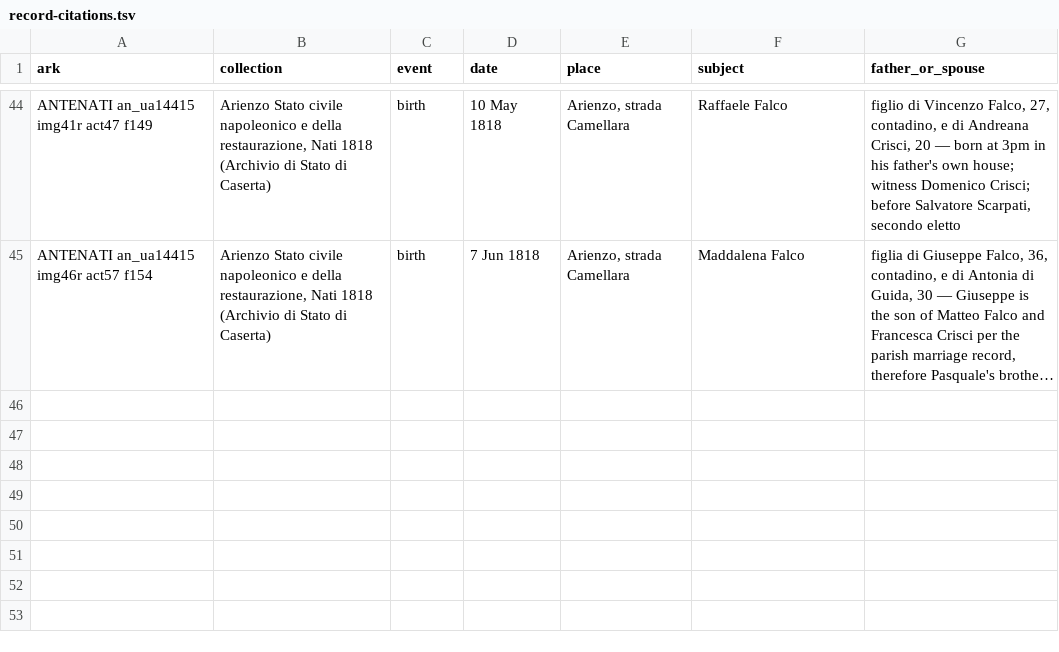
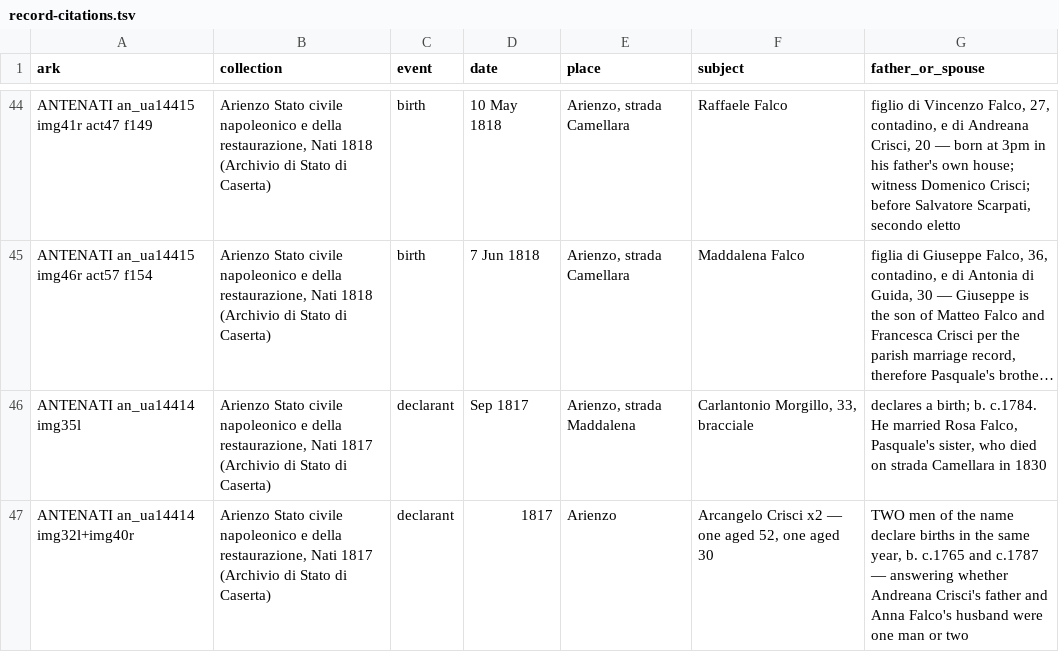
Before and after one commit to daviddef/TheFalco, a TSV file: data/record-citations.tsv, drawn as a sheet; only a part is shown, gaps mark what is left out; long unchanged cells end in …; the diff names each change by its address in the sheet, - before the commit and + after, or states it on an @@ line.

```diff
--- a/data/record-citations.tsv
+++ b/data/record-citations.tsv
+row 46: ANTENATI an_ua14414 img35l | Arienzo Stato civile napoleonico e della restaurazione, Nati 1817 (Archivio di Stato di Caserta) | declarant | Sep 1817 | Arienzo, strada Maddalena | Carlantonio Morgillo, 33, bracciale | declares a birth; b. c.1784. He married Rosa Falco, Pasquale's sister, who died on strada Camellara in 1830
+row 47: ANTENATI an_ua14414 img32l+img40r | Arienzo Stato civile napoleonico e della restaurazione, Nati 1817 (Archivio di Stato di Caserta) | declarant | 1817 | Arienzo | Arcangelo Crisci x2 — one aged 52, one aged 30 | TWO men of the name declare births in the same year, b. c.1765 and c.1787 — answering whether Andreana Crisci's father and Anna Falco's husband were one man or two
```
Also changed, not shown: data/sweep-people.tsv, 4 other files.
